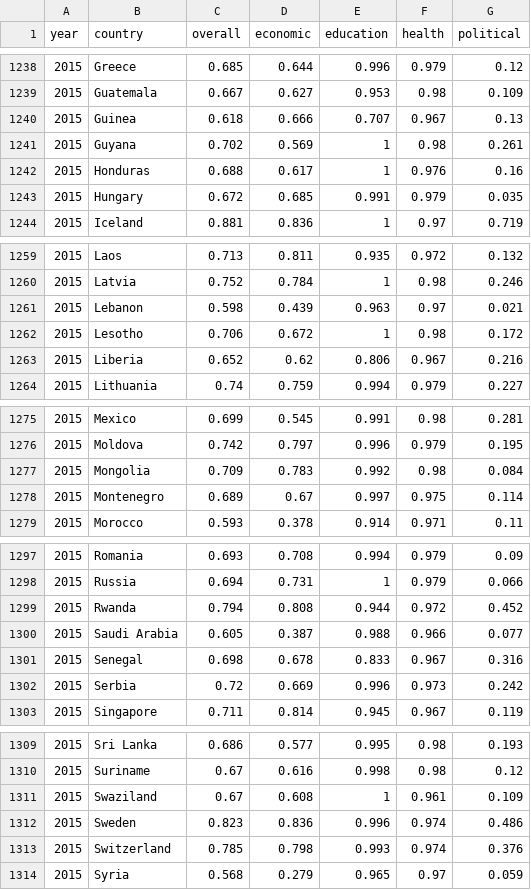
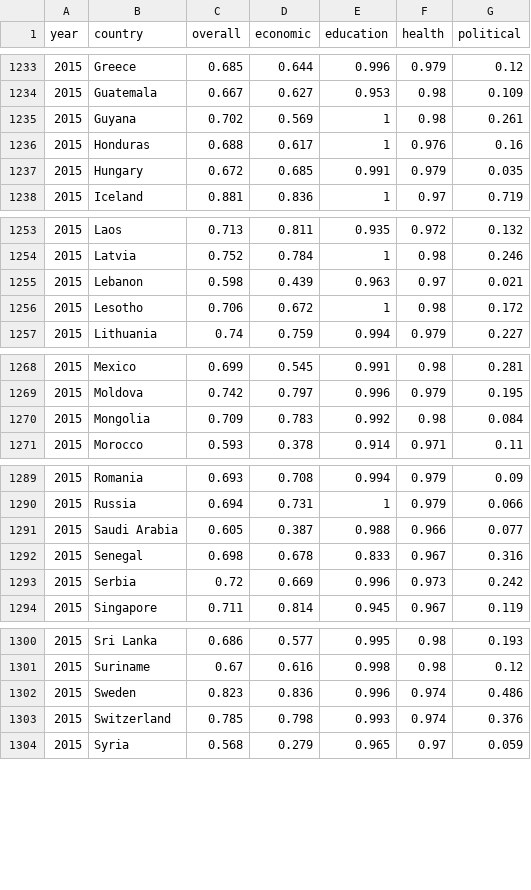
Before and after one commit to akngs/motionchart, a CSV file: docs/ggi2016.csv, drawn as a sheet; only a part is shown, gaps mark what is left out; the diff covers the shown part only; the diff names each change by its address in the sheet, - before the commit and + after, or states it on an @@ line.

```diff
--- a/docs/ggi2016.csv
+++ b/docs/ggi2016.csv
-row 1240: 2015 | Guinea | 0.618 | 0.666 | 0.707 | 0.967 | 0.13
-row 1263: 2015 | Liberia | 0.652 | 0.62 | 0.806 | 0.967 | 0.216
-row 1278: 2015 | Montenegro | 0.689 | 0.67 | 0.997 | 0.975 | 0.114
-row 1299: 2015 | Rwanda | 0.794 | 0.808 | 0.944 | 0.972 | 0.452
-row 1311: 2015 | Swaziland | 0.67 | 0.608 | 1 | 0.961 | 0.109
```
Also changed, not shown: 10 removed rows elsewhere in this file, 6 other files.
